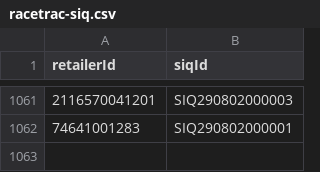
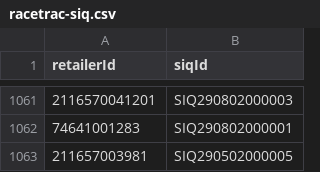
Before and after one commit to dnpurdy/catalog-app, a CSV file: retailerMapping/racetrac-siq.csv, drawn as a sheet; only a part is shown, gaps mark what is left out.

```diff
--- a/retailerMapping/racetrac-siq.csv
+++ b/retailerMapping/racetrac-siq.csv
@@ -1062 +1062,2 @@ retailerId,siqId
 74641001283,SIQ290802000001
+211657003981,SIQ290502000005
```
Also changed, not shown: 29 other files.
